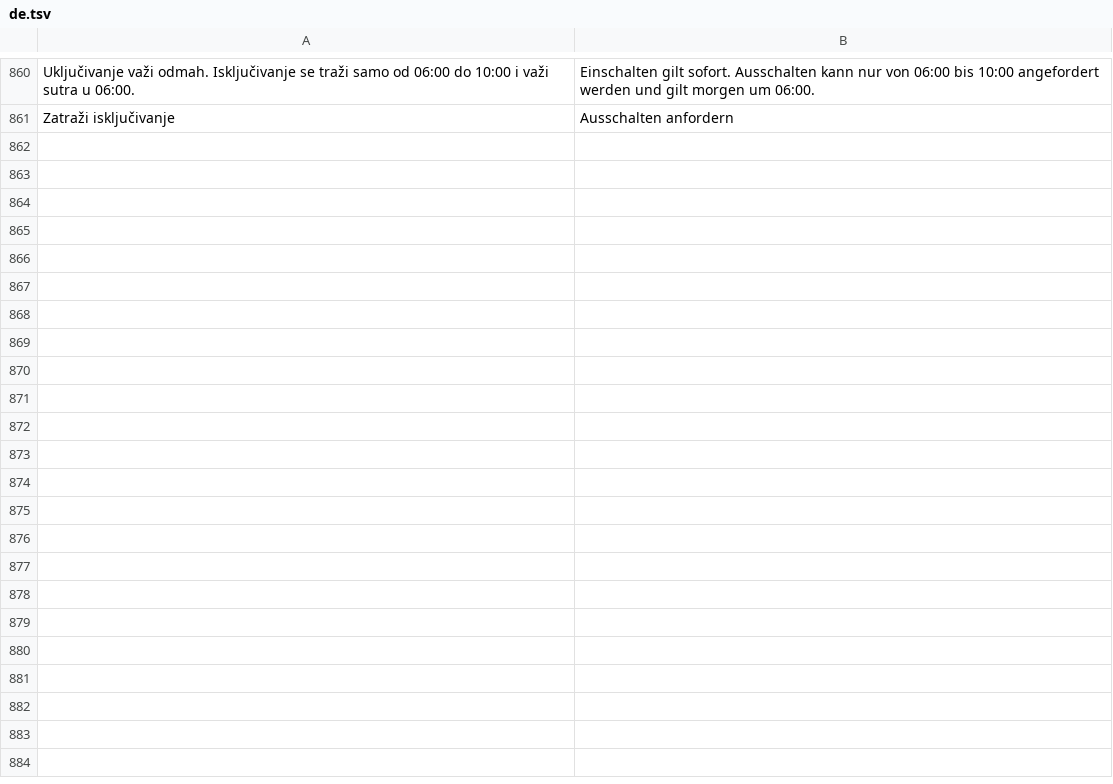
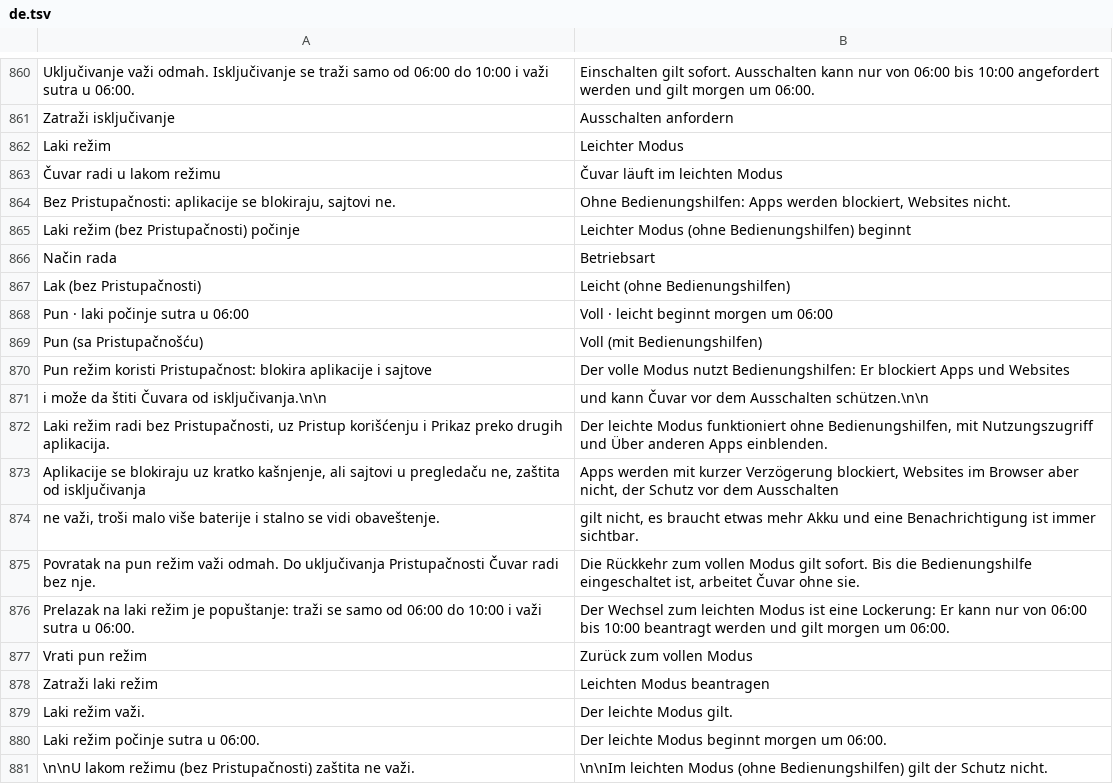
Before and after one commit to AmirHassanConsulting/cuvar, a TSV file: app/src/main/assets/de.tsv, drawn as a sheet; only a part is shown, gaps mark what is left out; the diff covers the shown part only.

Commit message:
Light mode without Accessibility (#4)
GuardService can also run as a foreground service (specialUse) that reads the
foreground app from Usage access and shows the block screen as an app overlay.
All app rules, modes, focus, limits, daily code and statistics work; website
blocking and uninstall protection need Accessibility.

- Full -> light is a loosening through Store.change() (06-10, from 06:00
  next day, shown in scheduled changes, cancellable); light -> full applies
  immediately. New EnforcedRules field `full`, decision in rules/LightMode.
- Uninstall protection does not apply once light mode is in effect.
- Restart after boot and app update (BootReceiver).
- Mode sheet in Settings, setup button, permission cards, texts in en/de.
- ForegroundApp: still finds the foreground app after the clock was set back.
- No INTERNET permission.

```diff
--- a/app/src/main/assets/de.tsv
+++ b/app/src/main/assets/de.tsv
@@ -861 +861,21 @@ Uključivanje važi odmah. Isključivanje se traži samo od 06:00 do 10:00 i va
 Zatraži isključivanje	Ausschalten anfordern
+Laki režim	Leichter Modus
+Čuvar radi u lakom režimu	Čuvar läuft im leichten Modus
+Bez Pristupačnosti: aplikacije se blokiraju, sajtovi ne.	Ohne Bedienungshilfen: Apps werden blockiert, Websites nicht.
+Laki režim (bez Pristupačnosti) počinje	Leichter Modus (ohne Bedienungshilfen) beginnt
+Način rada	Betriebsart
+Lak (bez Pristupačnosti)	Leicht (ohne Bedienungshilfen)
+Pun · laki počinje sutra u 06:00	Voll · leicht beginnt morgen um 06:00
+Pun (sa Pristupačnošću)	Voll (mit Bedienungshilfen)
+Pun režim koristi Pristupačnost: blokira aplikacije i sajtove 	Der volle Modus nutzt Bedienungshilfen: Er blockiert Apps und Websites
+i može da štiti Čuvara od isključivanja.\n\n	und kann Čuvar vor dem Ausschalten schützen.\n\n
+Laki režim radi bez Pristupačnosti, uz Pristup korišćenju i Prikaz preko drugih aplikacija. 	Der leichte Modus funktioniert ohne Bedienungshilfen, mit Nutzungszugriff und Über anderen Apps einblenden.
+Aplikacije se blokiraju uz kratko kašnjenje, ali sajtovi u pregledaču ne, zaštita od isključivanja 	Apps werden mit kurzer Verzögerung blockiert, Websites im Browser aber nicht, der Schutz vor dem Ausschalten
+ne važi, troši malo više baterije i stalno se vidi obaveštenje. 	gilt nicht, es braucht etwas mehr Akku und eine Benachrichtigung ist immer sichtbar.
+Povratak na pun režim važi odmah. Do uključivanja Pristupačnosti Čuvar radi bez nje.	Die Rückkehr zum vollen Modus gilt sofort. Bis die Bedienungshilfe eingeschaltet ist, arbeitet Čuvar ohne sie.
+Prelazak na laki režim je popuštanje: traži se samo od 06:00 do 10:00 i važi sutra u 06:00.	Der Wechsel zum leichten Modus ist eine Lockerung: Er kann nur von 06:00 bis 10:00 beantragt werden und gilt morgen um 06:00.
+Vrati pun režim	Zurück zum vollen Modus
+Zatraži laki režim	Leichten Modus beantragen
+Laki režim važi.	Der leichte Modus gilt.
+Laki režim počinje sutra u 06:00.	Der leichte Modus beginnt morgen um 06:00.
+\n\nU lakom režimu (bez Pristupačnosti) zaštita ne važi.	\n\nIm leichten Modus (ohne Bedienungshilfen) gilt der Schutz nicht.
```
Also changed, not shown: 9 added rows elsewhere in this file, app/src/main/assets/en.tsv, 22 other files.
